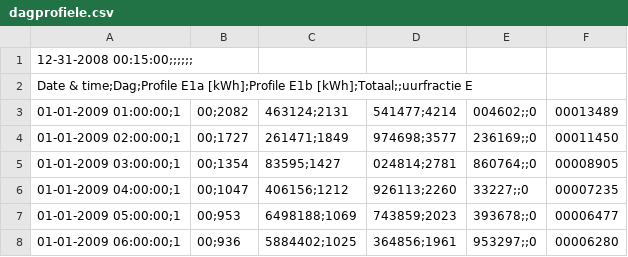
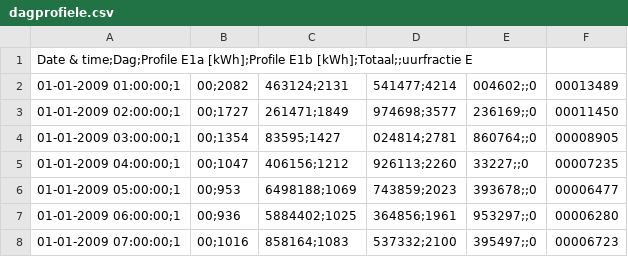
Before and after one commit to alessandro-piscopo/energapp_data, a CSV file: dagprofiele.csv, drawn as a sheet; only a part is shown; the shorter side is filled out with more unchanged rows.

Commit message:
Update dagprofiele.csv

```diff
--- a/dagprofiele.csv
+++ b/dagprofiele.csv
@@ -1,2 +1 @@
-12-31-2008 00:15:00;;;;;;
 Date & time;Dag;Profile E1a [kWh];Profile E1b [kWh];Totaal;;uurfractie E
```
